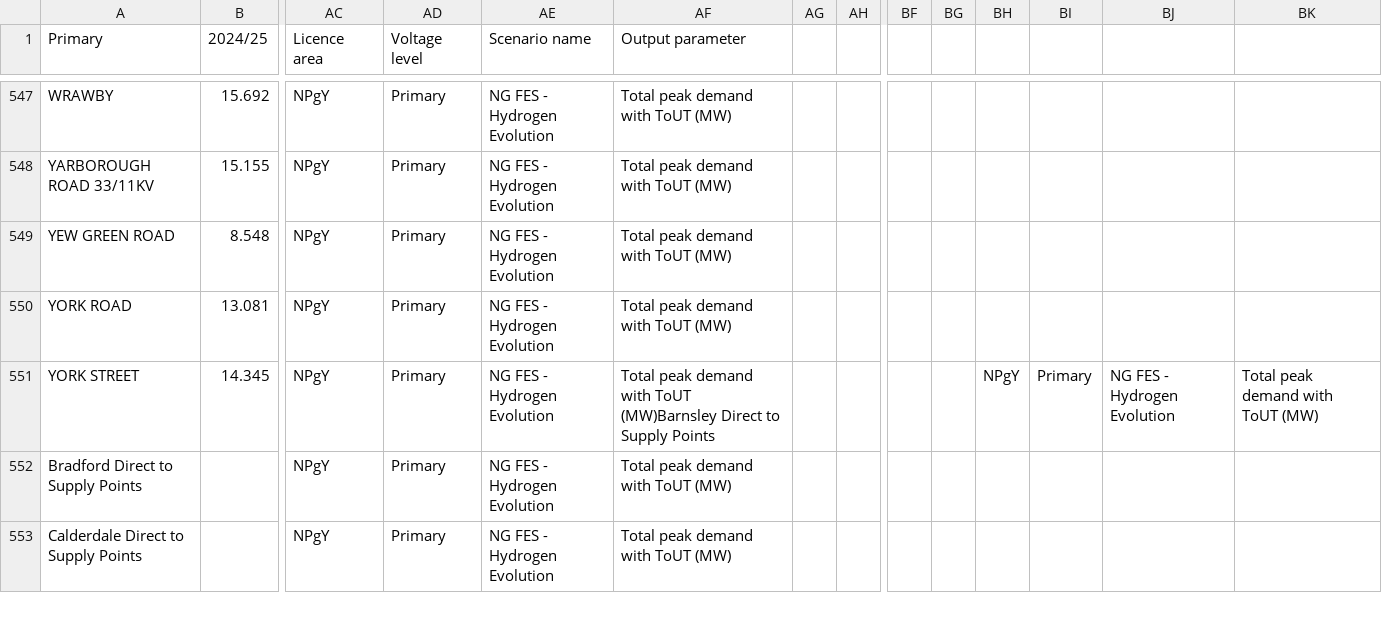
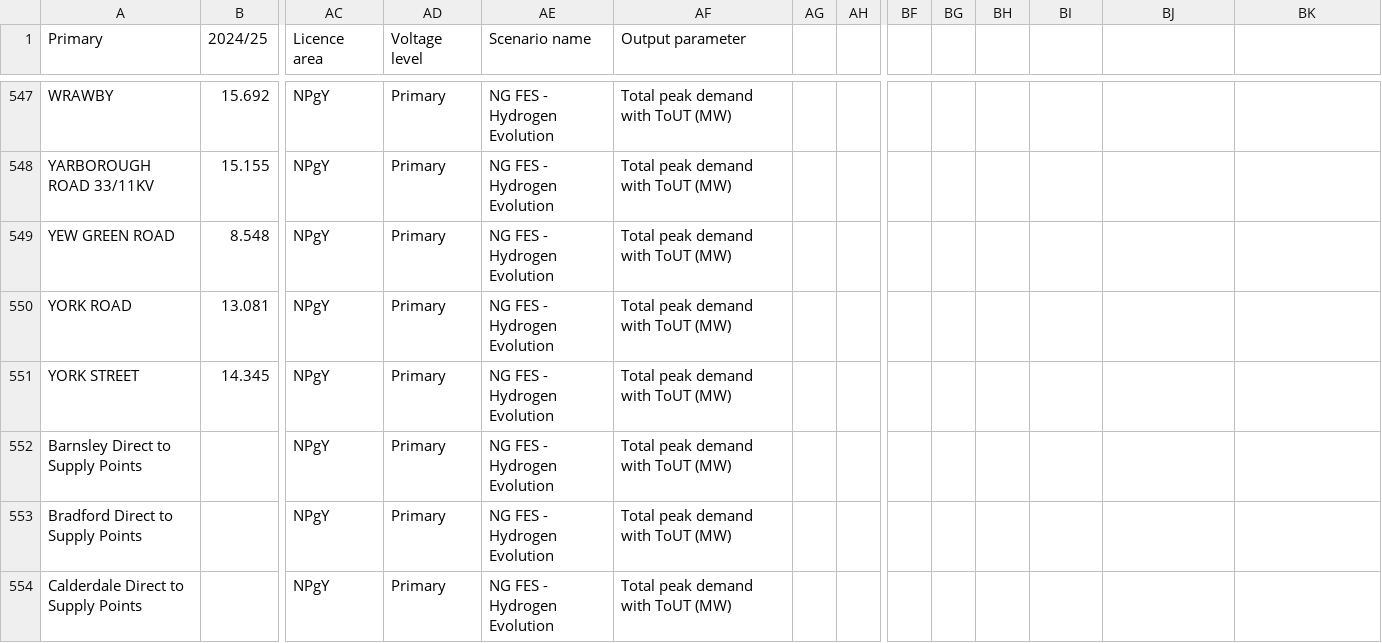
Before and after one commit to hallidaydaniel/dfes, a CSV file: 2026-DFES/data/scenarios/primaries/PeakDemandWithToUT-HE.csv, drawn as a sheet; only a part is shown, gaps mark what is left out; rows hold the shown columns only; the diff names each change by its address in the sheet, - before the commit and + after, or states it on an @@ line.

Commit message:
Update PeakDemandWithToUT-HE.csv
Needed a new line for bottom pseudo LAs

```diff
--- a/2026-DFES/data/scenarios/primaries/PeakDemandWithToUT-HE.csv
+++ b/2026-DFES/data/scenarios/primaries/PeakDemandWithToUT-HE.csv
-AF551 (Output parameter): …with ToUT (MW)Barnsley Direct to Supply Points
+AF551 (Output parameter): …with ToUT (MW)
-BH551: NPgY
+BH551: (empty)
-BI551: Primary
+BI551: (empty)
-BJ551: NG FES - Hydrogen Evolution
+BJ551: (empty)
-BK551: Total peak demand with ToUT (MW)
+BK551: (empty)
+row 552: Barnsley Direct to Supply Points |  | NPgY | Primary | NG FES - Hydrogen Evolution | Total peak demand with ToUT (MW)
```
